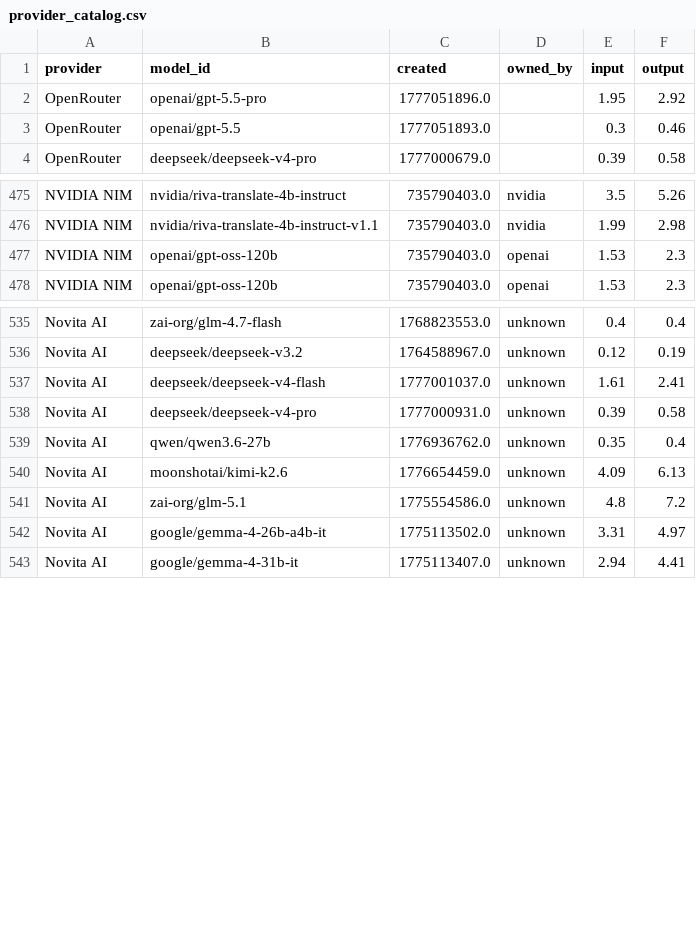
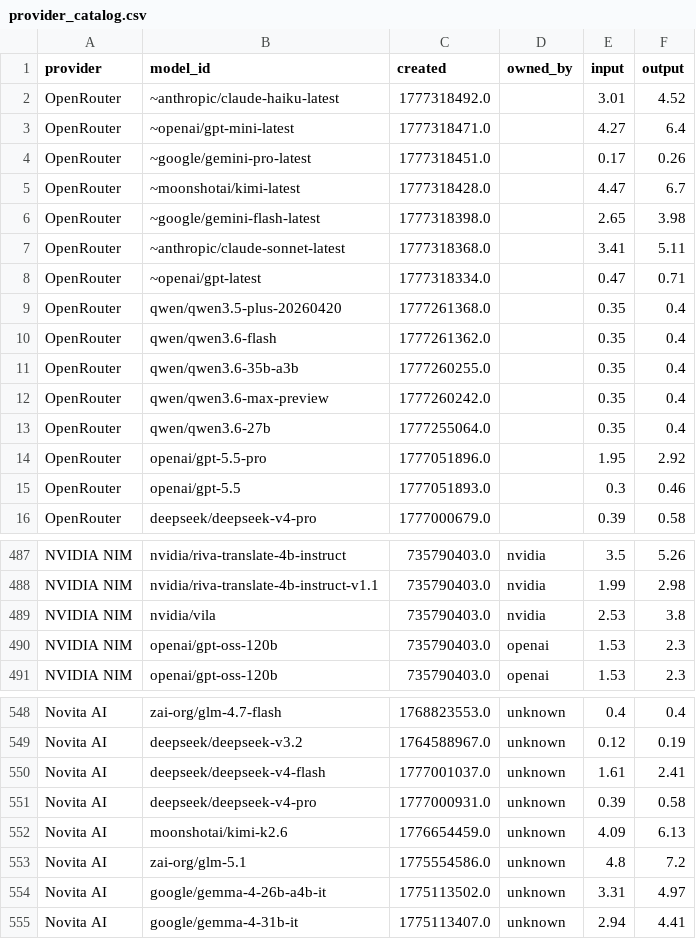
Before and after one commit to Ajithkelangath/ModelRadar-AI, a CSV file: data/provider_catalog.csv, drawn as a sheet; only a part is shown, gaps mark what is left out; removed rows and columns are numbered as before the commit, all else as after; the diff covers the shown part only; the diff names each change by its address in the sheet, - before the commit and + after, or states it on an @@ line.

```diff
--- a/data/provider_catalog.csv
+++ b/data/provider_catalog.csv
+row 2: OpenRouter | ~anthropic/claude-haiku-latest | 1777318492.0 |  | 3.01 | 4.52
+row 3: OpenRouter | ~openai/gpt-mini-latest | 1777318471.0 |  | 4.27 | 6.4
+row 4: OpenRouter | ~google/gemini-pro-latest | 1777318451.0 |  | 0.17 | 0.26
+row 5: OpenRouter | ~moonshotai/kimi-latest | 1777318428.0 |  | 4.47 | 6.7
+row 6: OpenRouter | ~google/gemini-flash-latest | 1777318398.0 |  | 2.65 | 3.98
+row 7: OpenRouter | ~anthropic/claude-sonnet-latest | 1777318368.0 |  | 3.41 | 5.11
+row 8: OpenRouter | ~openai/gpt-latest | 1777318334.0 |  | 0.47 | 0.71
+row 9: OpenRouter | qwen/qwen3.5-plus-20260420 | 1777261368.0 |  | 0.35 | 0.4
+row 10: OpenRouter | qwen/qwen3.6-flash | 1777261362.0 |  | 0.35 | 0.4
+row 11: OpenRouter | qwen/qwen3.6-35b-a3b | 1777260255.0 |  | 0.35 | 0.4
+row 12: OpenRouter | qwen/qwen3.6-max-preview | 1777260242.0 |  | 0.35 | 0.4
+row 13: OpenRouter | qwen/qwen3.6-27b | 1777255064.0 |  | 0.35 | 0.4
+row 489: NVIDIA NIM | nvidia/vila | 735790403.0 | nvidia | 2.53 | 3.8
-row 539: Novita AI | qwen/qwen3.6-27b | 1776936762.0 | unknown | 0.35 | 0.4
```
Also changed, not shown: 10 moved rows elsewhere in this file, data/benchmark_results.csv, data/model_rankings.csv, 1 other file.
